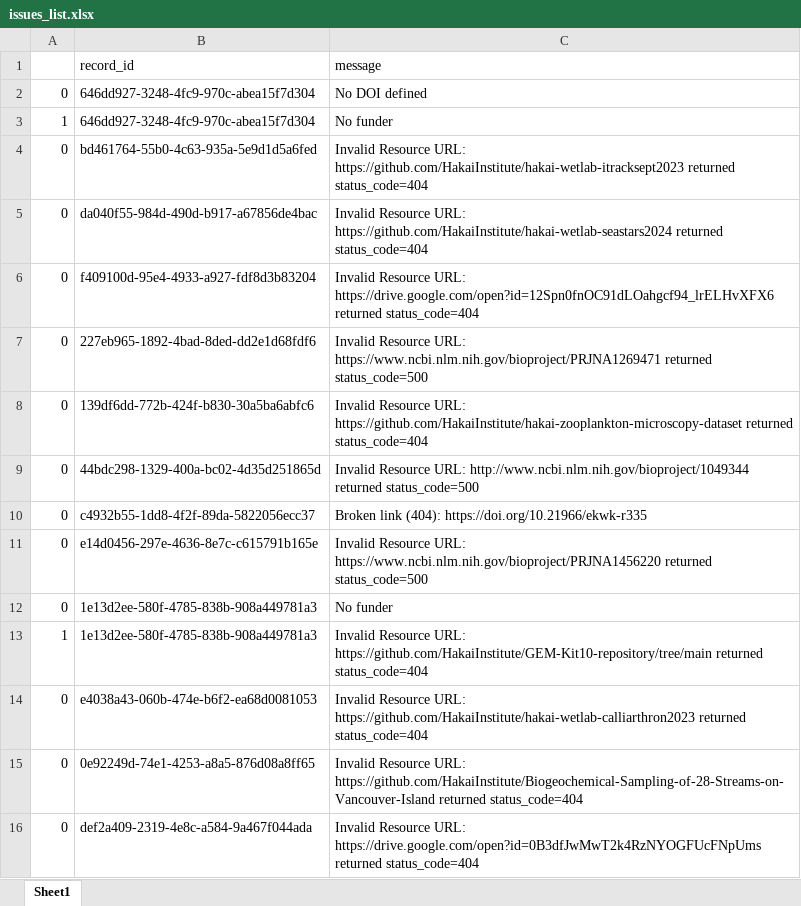
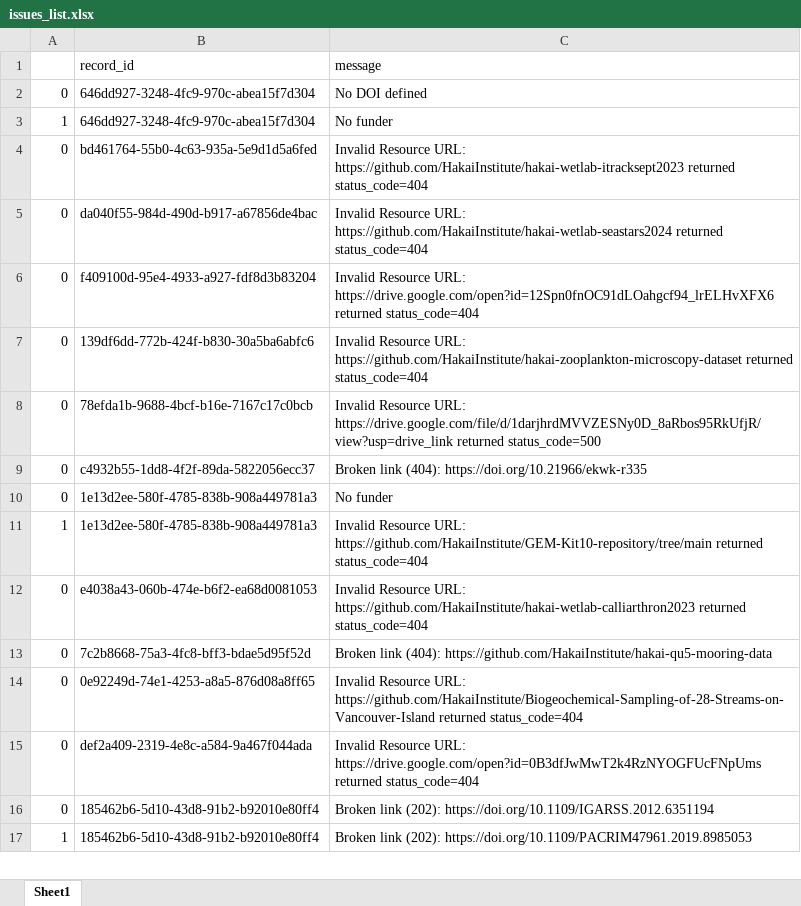
Before and after one commit to HakaiInstitute/hakai-ckan-records-checks, an Excel workbook: docs/issues_list.xlsx, sheet Sheet1, drawn as a sheet; only a part is shown; the shorter side is filled out with more unchanged rows; values as stored, in another font and other column widths than the file's, no borders; removed rows and columns are numbered as before the commit, all else as after; the diff covers the shown part only; the diff names each change by its address in the sheet, - before the commit and + after, or states it on an @@ line.

```diff
--- a/docs/issues_list.xlsx (sheet Sheet1)
+++ b/docs/issues_list.xlsx (sheet Sheet1)
-row 7: 0 | 227eb965-1892-4bad-8ded-dd2e1d68fdf6 | Invalid Resource URL: https://www.ncbi.nlm.nih.gov/bioproject/PRJNA1269471 returned status_code=500
-B8 (record_id): 44bdc298-1329-400a-bc02-4d35d251865d
+B8 (record_id): 78efda1b-9688-4bcf-b16e-7167c17c0bcb
-C8 (message): …Resource URL: http://www.ncbi.nlm.nih.gov/bioproject/1049344 returned status_code=500
+C8 (message): …Resource URL: https://drive.google.com/file/d/1darjhrdMVVZESNy0D_8aRbos95RkUfjR/view?usp=drive_link returned status_code=500
-row 11: 0 | e14d0456-297e-4636-8e7c-c615791b165e | Invalid Resource URL: https://www.ncbi.nlm.nih.gov/bioproject/PRJNA1456220 returned status_code=500
+row 13: 0 | 7c2b8668-75a3-4fc8-bff3-bdae5d95f52d | Broken link (404): https://github.com/HakaiInstitute/hakai-qu5-mooring-data
```
Also changed, not shown: 2 removed rows and 6 edited cells elsewhere in this sheet, docs/catalog_summary.xlsx, 9 other files.
